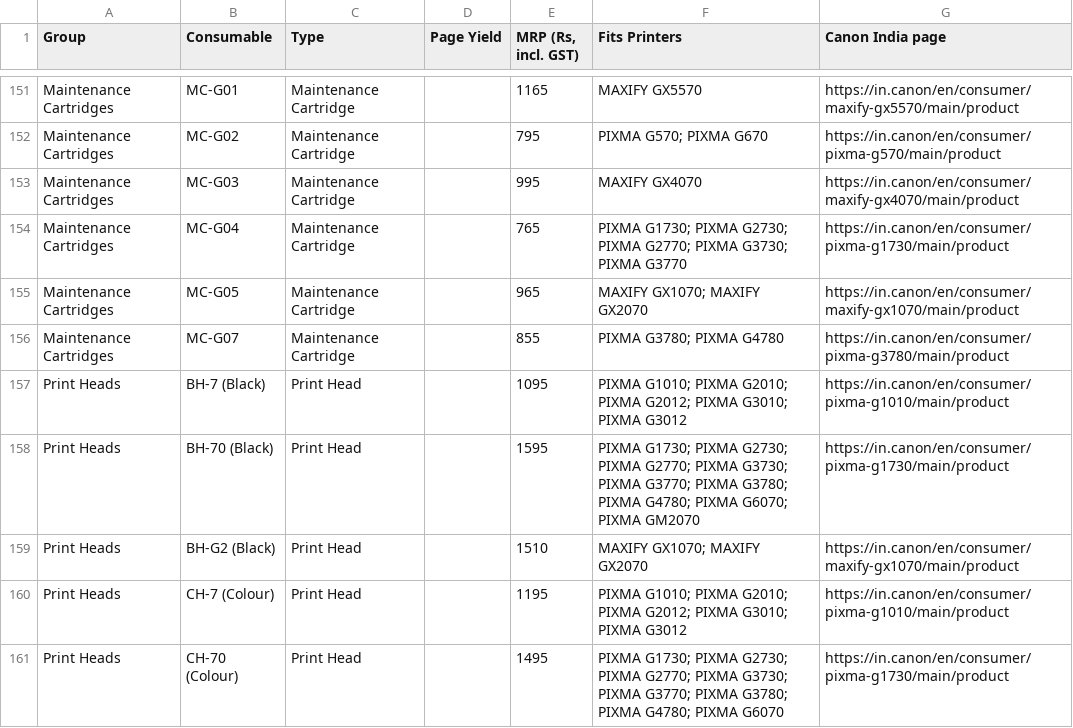
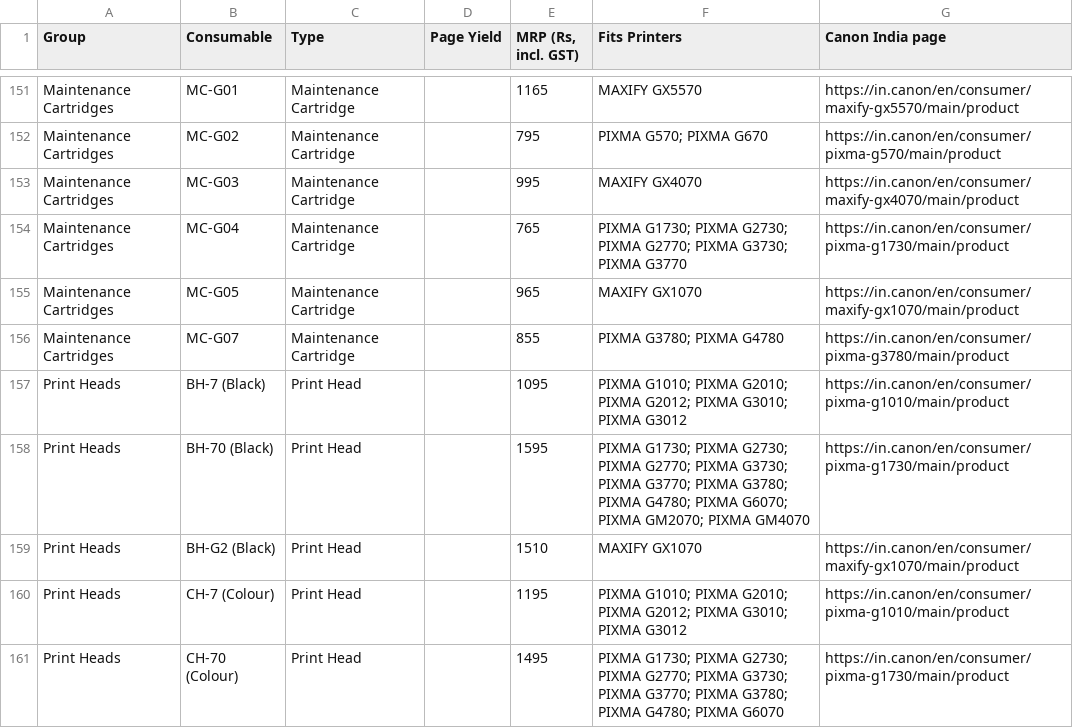
Before and after one commit to mprabapb/aim, a CSV file: data/consumables.csv, drawn as a sheet; only a part is shown, gaps mark what is left out; the diff covers the shown part only.

```diff
--- a/data/consumables.csv
+++ b/data/consumables.csv
@@ -154,7 +154,7 @@ Maintenance Cartridges,MC-G03,Maintenance Cartridge,,995,MAXIFY GX4070,https://i
 Maintenance Cartridges,MC-G04,Maintenance Cartridge,,765,PIXMA G1730; PIXMA G2730; PIXMA G2770; PIXMA G3730; PIXMA G3770,https://in.canon/en/consumer/pixma-g1730/main/product
-Maintenance Cartridges,MC-G05,Maintenance Cartridge,,965,MAXIFY GX1070; MAXIFY GX2070,https://in.canon/en/consumer/maxify-gx1070/main/product
+Maintenance Cartridges,MC-G05,Maintenance Cartridge,,965,MAXIFY GX1070,https://in.canon/en/consumer/maxify-gx1070/main/product
 Maintenance Cartridges,MC-G07,Maintenance Cartridge,,855,PIXMA G3780; PIXMA G4780,https://in.canon/en/consumer/pixma-g3780/main/product
 Print Heads,BH-7 (Black),Print Head,,1095,PIXMA G1010; PIXMA G2010; PIXMA G2012; PIXMA G3010; PIXMA G3012,https://in.canon/en/consumer/pixma-g1010/main/product
-Print Heads,BH-70 (Black),Print Head,,1595,PIXMA G1730; PIXMA G2730; PIXMA G2770; PIXMA G3730; PIXMA G3770; PIXMA G3780; PIXMA G4780; PIXMA G6070; PIXMA GM2070,https://in.canon/en/consumer/pixma-g1730/main/product
-Print Heads,BH-G2 (Black),Print Head,,1510,MAXIFY GX1070; MAXIFY GX2070,https://in.canon/en/consumer/maxify-gx1070/main/product
+Print Heads,BH-70 (Black),Print Head,,1595,PIXMA G1730; PIXMA G2730; PIXMA G2770; PIXMA G3730; PIXMA G3770; PIXMA G3780; PIXMA G4780; PIXMA G6070; PIXMA GM2070; PIXMA GM4070,https://in.canon/en/consumer/pixma-g1730/main/product
+Print Heads,BH-G2 (Black),Print Head,,1510,MAXIFY GX1070,https://in.canon/en/consumer/maxify-gx1070/main/product
 Print Heads,CH-7 (Colour),Print Head,,1195,PIXMA G1010; PIXMA G2010; PIXMA G2012; PIXMA G3010; PIXMA G3012,https://in.canon/en/consumer/pixma-g1010/main/product
```
Also changed, not shown: 8 edited cells elsewhere in this file, 4 other files.
